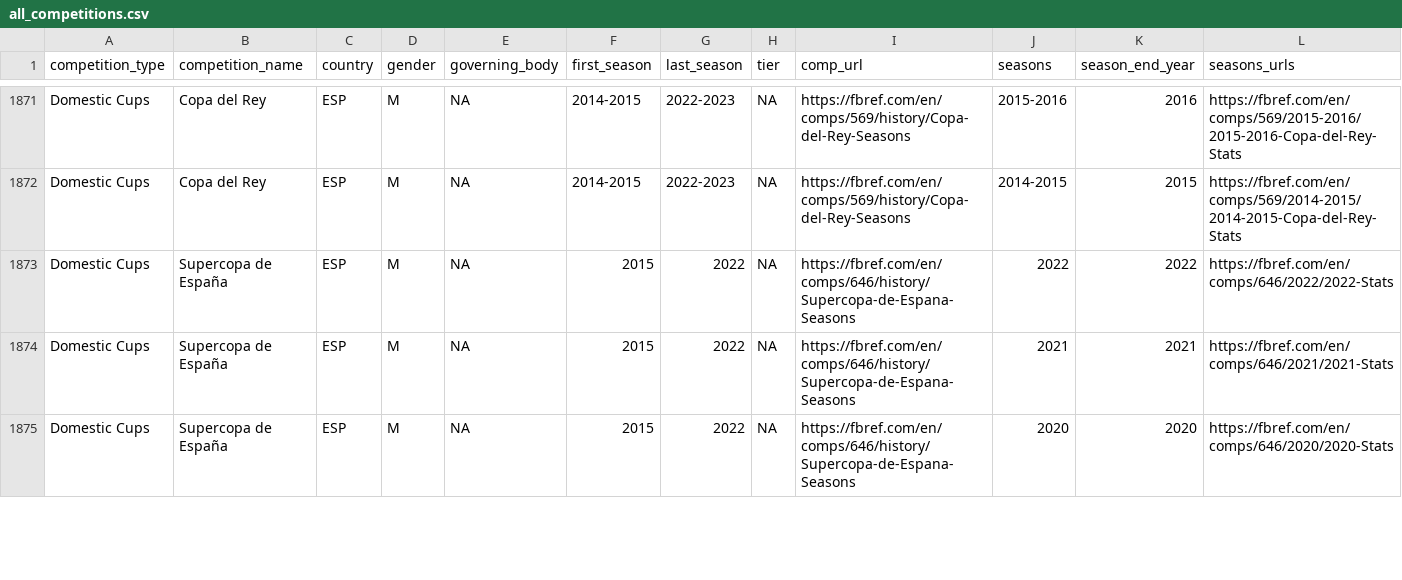
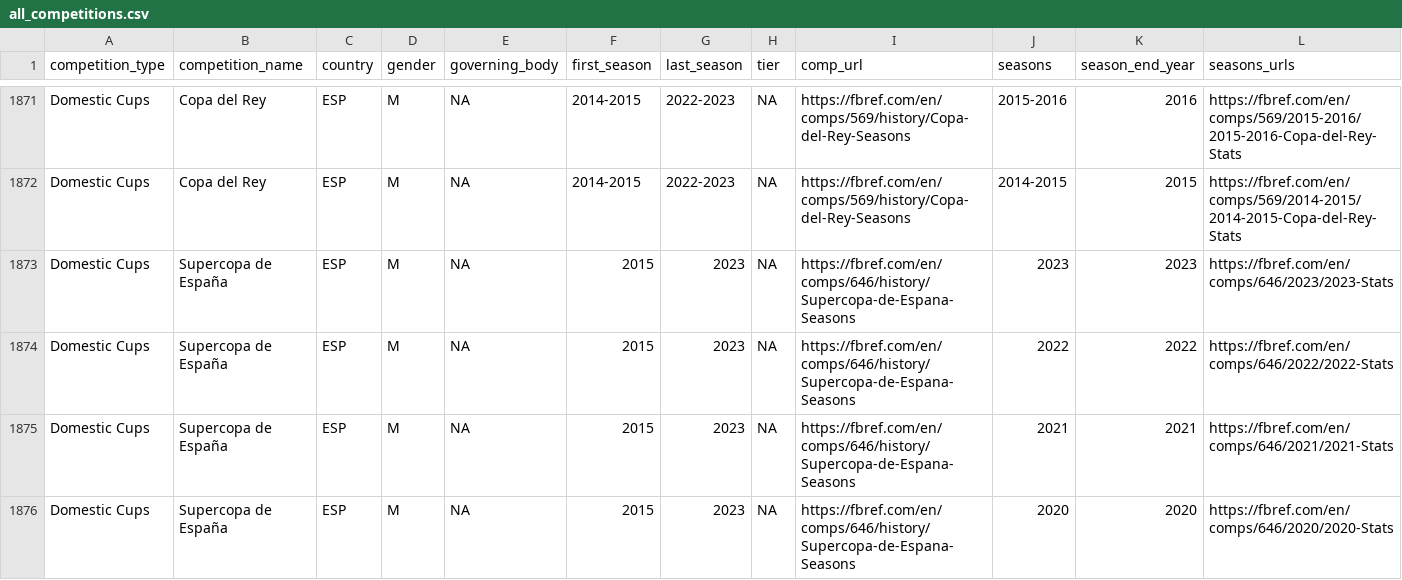
Before and after one commit to JaseZiv/worldfootballR_data, a CSV file: raw-data/all_leages_and_cups/all_competitions.csv, drawn as a sheet; only a part is shown, gaps mark what is left out; addresses are those after the commit; rows hold the shown columns only; the diff covers the shown part only; the diff names each change by its address in the sheet, - before the commit and + after, or states it on an @@ line.

Commit message:
updating data

```diff
--- a/raw-data/all_leages_and_cups/all_competitions.csv
+++ b/raw-data/all_leages_and_cups/all_competitions.csv
+row 1873: Domestic Cups | Supercopa de España | ESP | M | NA | 2015 | 2023 | NA | https://fbref.com/en/comps/646/history/Supercopa-de-Espana-Seasons | 2023 | 2023 | https://fbref.com/en/comps/646/2023/2023-Stats
-G1874:G1876 (last_season): 2022
+G1874:G1876 (last_season): 2023
```
Also changed, not shown: 16 edited cells elsewhere in this file, 1 other file.
